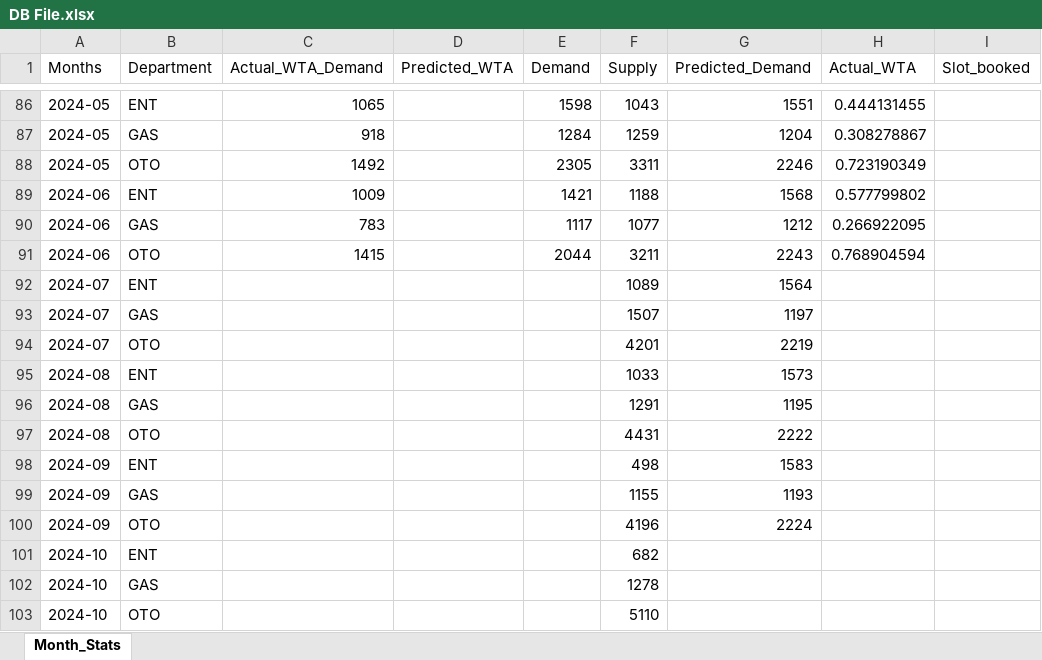
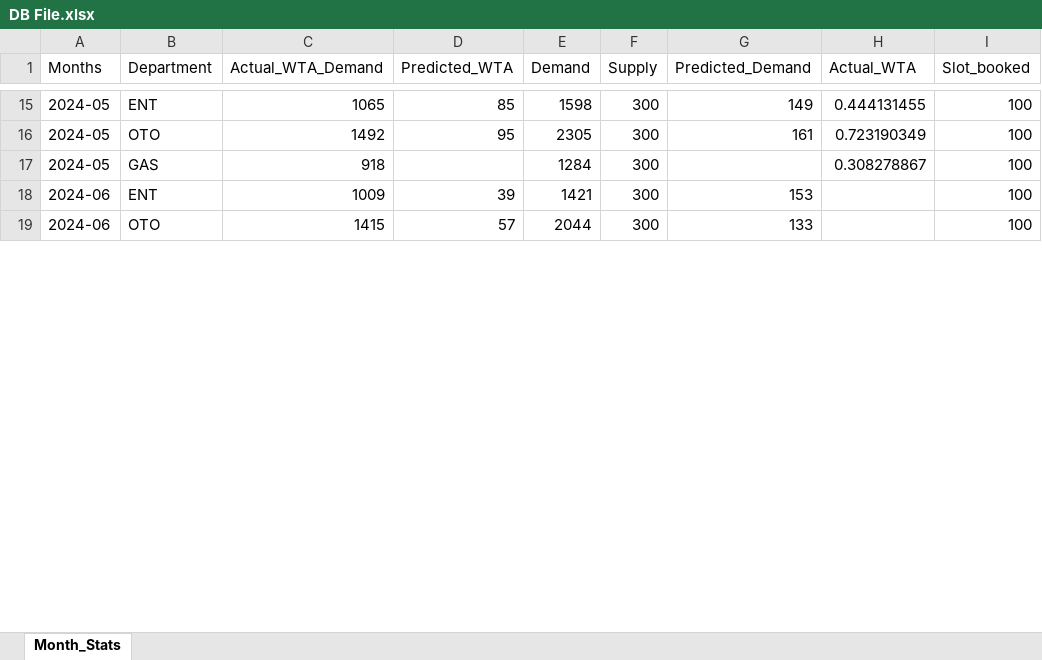
Before and after one commit to luckyzero0/MtechISS, an Excel workbook: Final Capstone/GUI/build/assets/DB/DB File.xlsx, sheet Month_Stats, drawn as a sheet; only a part is shown, gaps mark what is left out; values as stored, in another font and other column widths than the file's, no borders; removed rows and columns are numbered as before the commit, all else as after; the diff covers the shown part only; the diff names each change by its address in the sheet, - before the commit and + after, or states it on an @@ line.

```diff
--- a/Final Capstone/GUI/build/assets/DB/DB File.xlsx (sheet Month_Stats)
+++ b/Final Capstone/GUI/build/assets/DB/DB File.xlsx (sheet Month_Stats)
-D15 (Predicted_WTA): (empty)
+D15 (Predicted_WTA): 85
-F15 (Supply): 1043
+F15 (Supply): 300
-G15 (Predicted_Demand): 1551
+G15 (Predicted_Demand): 149
-I15 (Slot_booked): (empty)
+I15 (Slot_booked): 100
+row 16: 2024-05 | OTO | 1492 | 95 | 2305 | 300 | 161 | 0.723190349 | 100
-F17 (Supply): 1259
+F17 (Supply): 300
-G17 (Predicted_Demand): 1204
+G17 (Predicted_Demand): (empty)
-I17 (Slot_booked): (empty)
+I17 (Slot_booked): 100
-row 88: 2024-05 | OTO | 1492 |  | 2305 | 3311 | 2246 | 0.723190349
-D18 (Predicted_WTA): (empty)
+D18 (Predicted_WTA): 39
-F18 (Supply): 1188
+F18 (Supply): 300
-G18 (Predicted_Demand): 1568
+G18 (Predicted_Demand): 153
-H18 (Actual_WTA): 0.577799802
+H18 (Actual_WTA): (empty)
-I18 (Slot_booked): (empty)
+I18 (Slot_booked): 100
-row 90: 2024-06 | GAS | 783 |  | 1117 | 1077 | 1212 | 0.266922095
-D19 (Predicted_WTA): (empty)
+D19 (Predicted_WTA): 57
-F19 (Supply): 3211
+F19 (Supply): 300
-G19 (Predicted_Demand): 2243
+G19 (Predicted_Demand): 133
-H19 (Actual_WTA): 0.768904594
+H19 (Actual_WTA): (empty)
-I19 (Slot_booked): (empty)
+I19 (Slot_booked): 100
-row 92: 2024-07 | ENT |  |  |  | 1089 | 1564
-row 93: 2024-07 | GAS |  |  |  | 1507 | 1197
-row 94: 2024-07 | OTO |  |  |  | 4201 | 2219
-row 95: 2024-08 | ENT |  |  |  | 1033 | 1573
-row 96: 2024-08 | GAS |  |  |  | 1291 | 1195
-row 97: 2024-08 | OTO |  |  |  | 4431 | 2222
-row 98: 2024-09 | ENT |  |  |  | 498 | 1583
-row 99: 2024-09 | GAS |  |  |  | 1155 | 1193
-row 100: 2024-09 | OTO |  |  |  | 4196 | 2224
-row 101: 2024-10 | ENT |  |  |  | 682
-row 102: 2024-10 | GAS |  |  |  | 1278
-row 103: 2024-10 | OTO |  |  |  | 5110
```
Also changed, not shown: 25 added rows, 77 removed rows and 30 edited cells elsewhere in this sheet, 10 other files.
